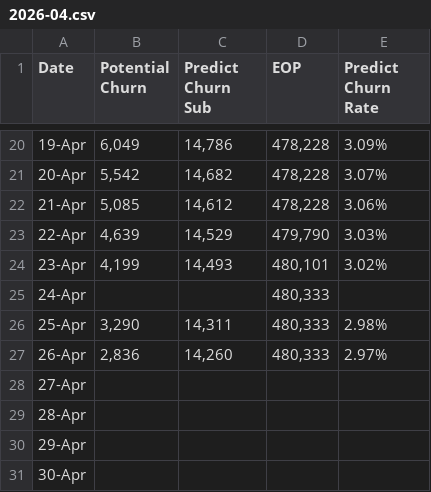
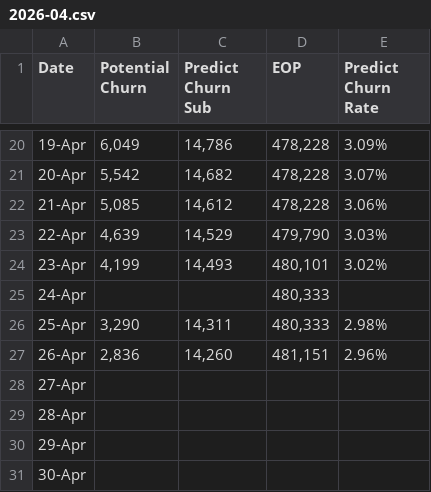
Before and after one commit to dhy-519/cbn-crm, a CSV file: 2026-04.csv, drawn as a sheet; only a part is shown, gaps mark what is left out.

Commit message:
Add files via upload

```diff
--- a/2026-04.csv
+++ b/2026-04.csv
@@ -26,3 +26,3 @@
 25-Apr,"3,290","14,311","480,333",2.98%
-26-Apr,"2,836","14,260","480,333",2.97%
+26-Apr,"2,836","14,260","481,151",2.96%
 27-Apr,,,,
```
